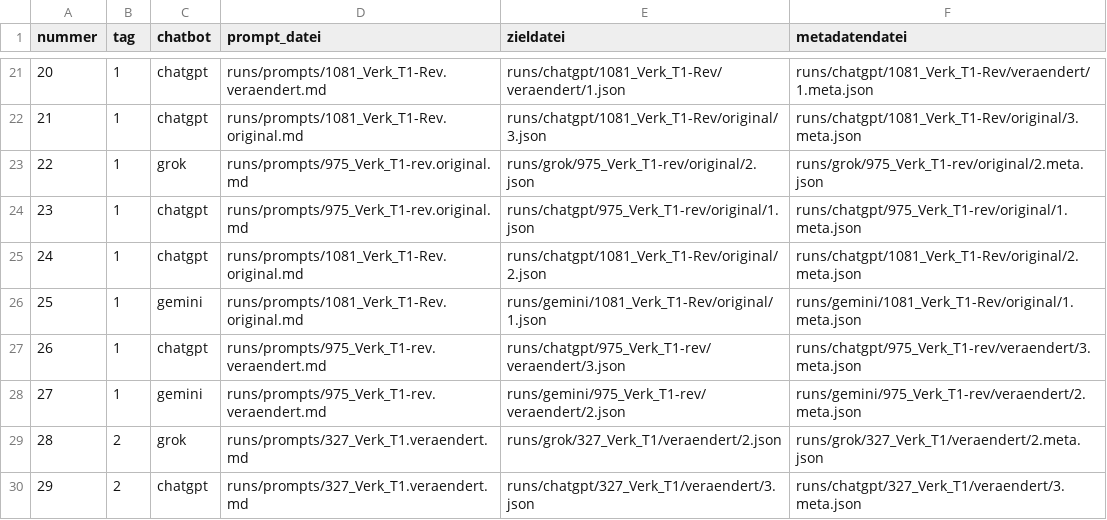
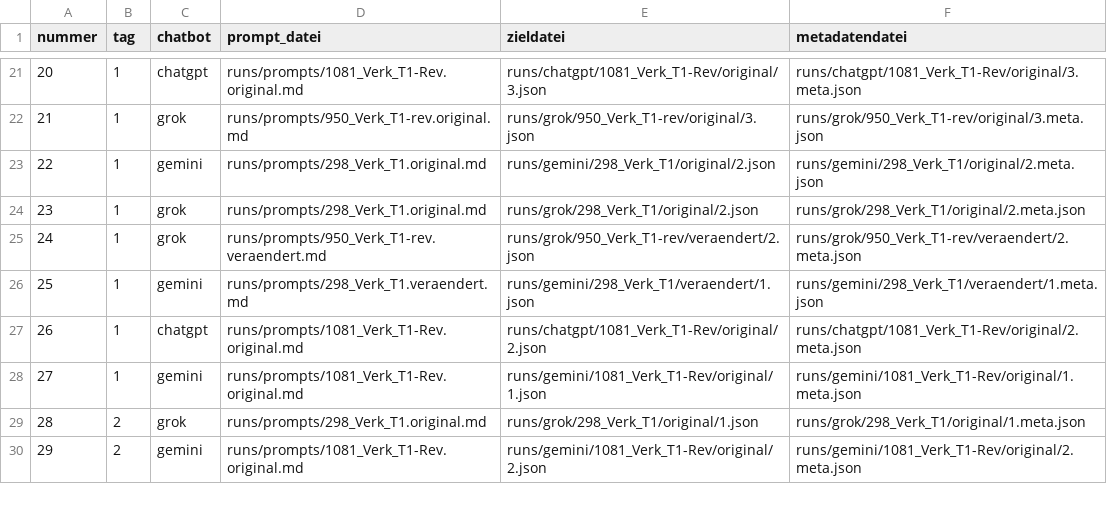
Before and after one commit to LAKITALKS/Inspektorium, a CSV file: studies/school-pilot-2026/prereg/laufplan.csv, drawn as a sheet; only a part is shown, gaps mark what is left out; the diff covers the shown part only.

Commit message:
study: replace two pilot texts by the committed rule
298_Verk_T1 replaces 327_Verk_T1 and 950_Verk_T1-rev replaces 975_Verk_T1-rev.
Both were the first texts the rule takes, and neither holds an identifying name.
The groups keep the draw; the replacement is an added marking, and the banks of
the replaced texts stay. The run plan is written anew.

```diff
--- a/studies/school-pilot-2026/prereg/laufplan.csv
+++ b/studies/school-pilot-2026/prereg/laufplan.csv
@@ -21,10 +21,10 @@ nummer,tag,chatbot,prompt_datei,zieldatei,metadatendatei
-20,1,chatgpt,runs/prompts/1081_Verk_T1-Rev.veraendert.md,runs/chatgpt/1081_Verk_T1-Rev/veraendert/1.json,runs/chatgpt/1081_Verk_T1-Rev/veraendert/1.meta.json
-21,1,chatgpt,runs/prompts/1081_Verk_T1-Rev.original.md,runs/chatgpt/1081_Verk_T1-Rev/original/3.json,runs/chatgpt/1081_Verk_T1-Rev/original/3.meta.json
-22,1,grok,runs/prompts/975_Verk_T1-rev.original.md,runs/grok/975_Verk_T1-rev/original/2.json,runs/grok/975_Verk_T1-rev/original/2.meta.json
-23,1,chatgpt,runs/prompts/975_Verk_T1-rev.original.md,runs/chatgpt/975_Verk_T1-rev/original/1.json,runs/chatgpt/975_Verk_T1-rev/original/1.meta.json
-24,1,chatgpt,runs/prompts/1081_Verk_T1-Rev.original.md,runs/chatgpt/1081_Verk_T1-Rev/original/2.json,runs/chatgpt/1081_Verk_T1-Rev/original/2.meta.json
-25,1,gemini,runs/prompts/1081_Verk_T1-Rev.original.md,runs/gemini/1081_Verk_T1-Rev/original/1.json,runs/gemini/1081_Verk_T1-Rev/original/1.meta.json
-26,1,chatgpt,runs/prompts/975_Verk_T1-rev.veraendert.md,runs/chatgpt/975_Verk_T1-rev/veraendert/3.json,runs/chatgpt/975_Verk_T1-rev/veraendert/3.meta.json
-27,1,gemini,runs/prompts/975_Verk_T1-rev.veraendert.md,runs/gemini/975_Verk_T1-rev/veraendert/2.json,runs/gemini/975_Verk_T1-rev/veraendert/2.meta.json
-28,2,grok,runs/prompts/327_Verk_T1.veraendert.md,runs/grok/327_Verk_T1/veraendert/2.json,runs/grok/327_Verk_T1/veraendert/2.meta.json
-29,2,chatgpt,runs/prompts/327_Verk_T1.veraendert.md,runs/chatgpt/327_Verk_T1/veraendert/3.json,runs/chatgpt/327_Verk_T1/veraendert/3.meta.json
+20,1,chatgpt,runs/prompts/1081_Verk_T1-Rev.original.md,runs/chatgpt/1081_Verk_T1-Rev/original/3.json,runs/chatgpt/1081_Verk_T1-Rev/original/3.meta.json
+21,1,grok,runs/prompts/950_Verk_T1-rev.original.md,runs/grok/950_Verk_T1-rev/original/3.json,runs/grok/950_Verk_T1-rev/original/3.meta.json
+22,1,gemini,runs/prompts/298_Verk_T1.original.md,runs/gemini/298_Verk_T1/original/2.json,runs/gemini/298_Verk_T1/original/2.meta.json
+23,1,grok,runs/prompts/298_Verk_T1.original.md,runs/grok/298_Verk_T1/original/2.json,runs/grok/298_Verk_T1/original/2.meta.json
+24,1,grok,runs/prompts/950_Verk_T1-rev.veraendert.md,runs/grok/950_Verk_T1-rev/veraendert/2.json,runs/grok/950_Verk_T1-rev/veraendert/2.meta.json
+25,1,gemini,runs/prompts/298_Verk_T1.veraendert.md,runs/gemini/298_Verk_T1/veraendert/1.json,runs/gemini/298_Verk_T1/veraendert/1.meta.json
+26,1,chatgpt,runs/prompts/1081_Verk_T1-Rev.original.md,runs/chatgpt/1081_Verk_T1-Rev/original/2.json,runs/chatgpt/1081_Verk_T1-Rev/original/2.meta.json
+27,1,gemini,runs/prompts/1081_Verk_T1-Rev.original.md,runs/gemini/1081_Verk_T1-Rev/original/1.json,runs/gemini/1081_Verk_T1-Rev/original/1.meta.json
+28,2,grok,runs/prompts/298_Verk_T1.original.md,runs/grok/298_Verk_T1/original/1.json,runs/grok/298_Verk_T1/original/1.meta.json
+29,2,gemini,runs/prompts/1081_Verk_T1-Rev.original.md,runs/gemini/1081_Verk_T1-Rev/original/2.json,runs/gemini/1081_Verk_T1-Rev/original/2.meta.json
```
Also changed, not shown: 147 edited cells elsewhere in this file, 10 other files.
